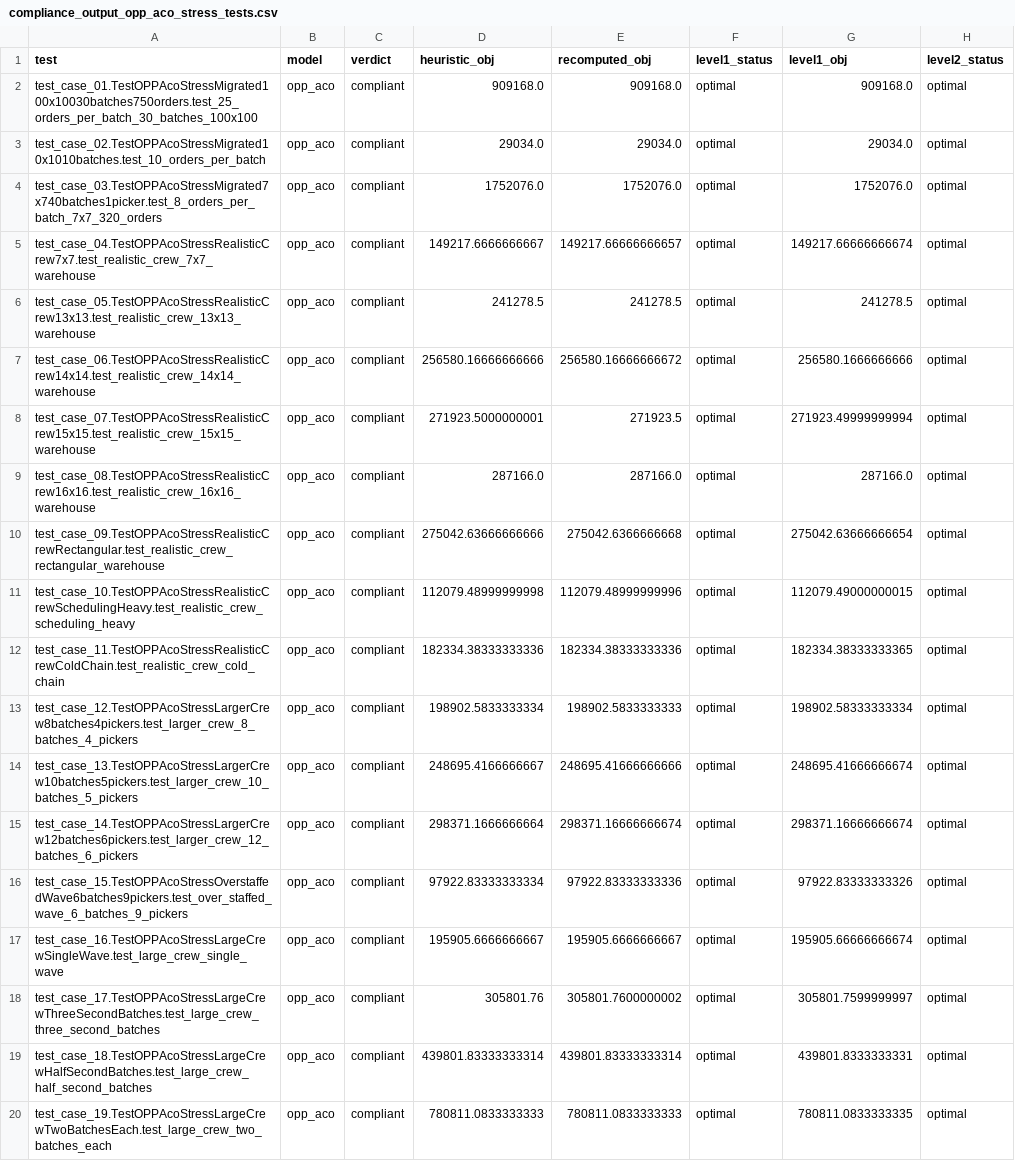
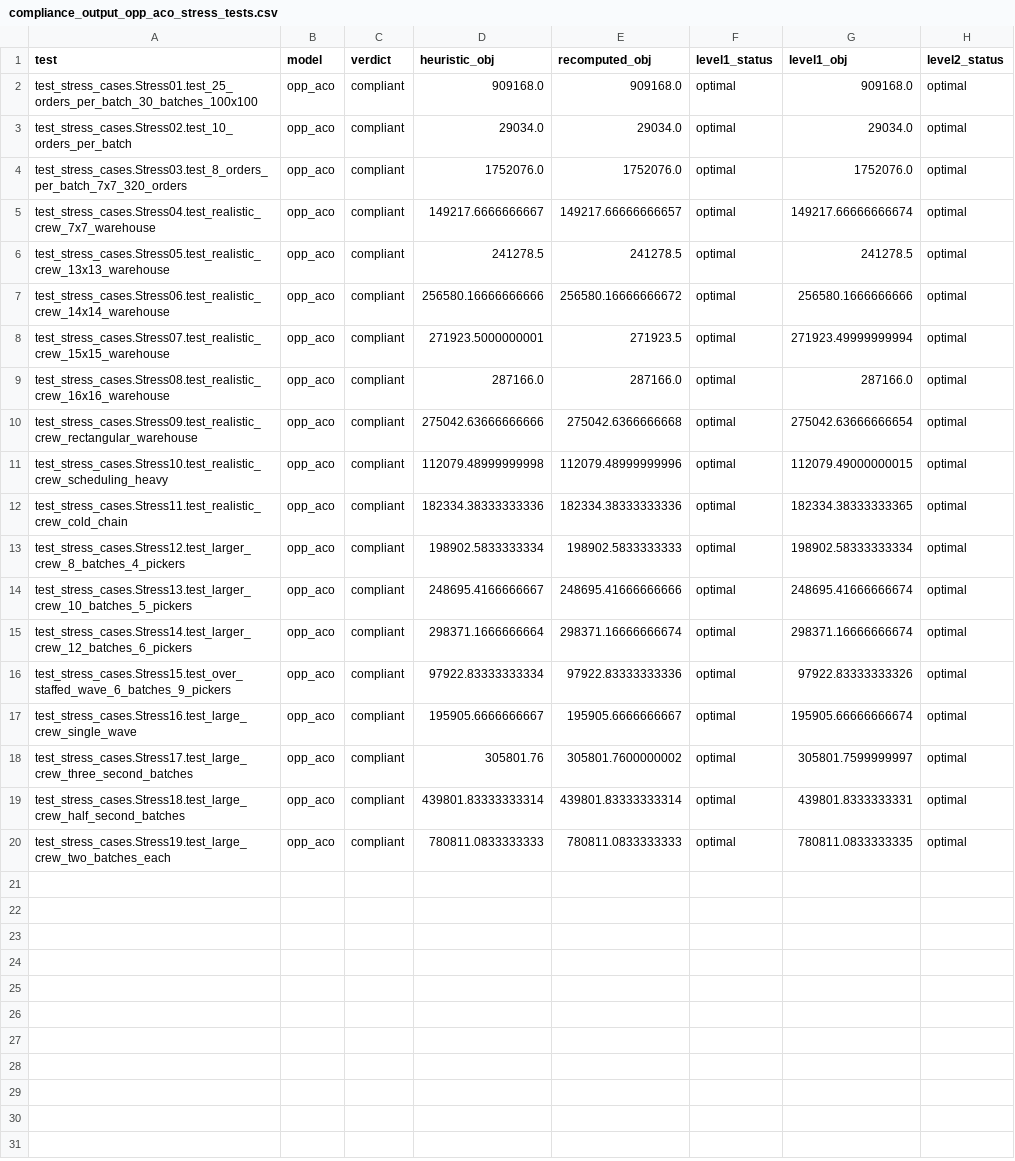
Before and after one commit to ttl-ungs/order-picking-optimization, a CSV file: results/compliance/opp_aco/stress/compliance_output_opp_aco_stress_tests.csv, drawn as a sheet; only a part is shown; the diff names each change by its address in the sheet, - before the commit and + after, or states it on an @@ line.

```diff
--- a/results/compliance/opp_aco/stress/compliance_output_opp_aco_stress_tests.csv
+++ b/results/compliance/opp_aco/stress/compliance_output_opp_aco_stress_tests.csv
-A2 (test): test_case_01.TestOPPAcoStressMigrated100x10030batches750orders.test_25_orders_per_batch_30_batches_100x100
+A2 (test): test_stress_cases.Stress01.test_25_orders_per_batch_30_batches_100x100
-A3 (test): test_case_02.TestOPPAcoStressMigrated10x1010batches.test_10_orders_per_batch
+A3 (test): test_stress_cases.Stress02.test_10_orders_per_batch
-A4 (test): test_case_03.TestOPPAcoStressMigrated7x740batches1picker.test_8_orders_per_batch_7x7_320_orders
+A4 (test): test_stress_cases.Stress03.test_8_orders_per_batch_7x7_320_orders
-A5 (test): test_case_04.TestOPPAcoStressRealisticCrew7x7.test_realistic_crew_7x7_warehouse
+A5 (test): test_stress_cases.Stress04.test_realistic_crew_7x7_warehouse
-A6 (test): test_case_05.TestOPPAcoStressRealisticCrew13x13.test_realistic_crew_13x13_warehouse
+A6 (test): test_stress_cases.Stress05.test_realistic_crew_13x13_warehouse
-A7 (test): test_case_06.TestOPPAcoStressRealisticCrew14x14.test_realistic_crew_14x14_warehouse
+A7 (test): test_stress_cases.Stress06.test_realistic_crew_14x14_warehouse
-A8 (test): test_case_07.TestOPPAcoStressRealisticCrew15x15.test_realistic_crew_15x15_warehouse
+A8 (test): test_stress_cases.Stress07.test_realistic_crew_15x15_warehouse
-A9 (test): test_case_08.TestOPPAcoStressRealisticCrew16x16.test_realistic_crew_16x16_warehouse
+A9 (test): test_stress_cases.Stress08.test_realistic_crew_16x16_warehouse
-A10 (test): test_case_09.TestOPPAcoStressRealisticCrewRectangular.test_realistic_crew_rectangular_warehouse
+A10 (test): test_stress_cases.Stress09.test_realistic_crew_rectangular_warehouse
-A11 (test): test_case_10.TestOPPAcoStressRealisticCrewSchedulingHeavy.test_realistic_crew_scheduling_heavy
+A11 (test): test_stress_cases.Stress10.test_realistic_crew_scheduling_heavy
-A12 (test): test_case_11.TestOPPAcoStressRealisticCrewColdChain.test_realistic_crew_cold_chain
+A12 (test): test_stress_cases.Stress11.test_realistic_crew_cold_chain
-A13 (test): test_case_12.TestOPPAcoStressLargerCrew8batches4pickers.test_larger_crew_8_batches_4_pickers
+A13 (test): test_stress_cases.Stress12.test_larger_crew_8_batches_4_pickers
-A14 (test): test_case_13.TestOPPAcoStressLargerCrew10batches5pickers.test_larger_crew_10_batches_5_pickers
+A14 (test): test_stress_cases.Stress13.test_larger_crew_10_batches_5_pickers
-A15 (test): test_case_14.TestOPPAcoStressLargerCrew12batches6pickers.test_larger_crew_12_batches_6_pickers
+A15 (test): test_stress_cases.Stress14.test_larger_crew_12_batches_6_pickers
-A16 (test): test_case_15.TestOPPAcoStressOverstaffedWave6batches9pickers.test_over_staffed_wave_6_batches_9_pickers
+A16 (test): test_stress_cases.Stress15.test_over_staffed_wave_6_batches_9_pickers
-A17 (test): test_case_16.TestOPPAcoStressLargeCrewSingleWave.test_large_crew_single_wave
+A17 (test): test_stress_cases.Stress16.test_large_crew_single_wave
-A18 (test): test_case_17.TestOPPAcoStressLargeCrewThreeSecondBatches.test_large_crew_three_second_batches
+A18 (test): test_stress_cases.Stress17.test_large_crew_three_second_batches
-A19 (test): test_case_18.TestOPPAcoStressLargeCrewHalfSecondBatches.test_large_crew_half_second_batches
+A19 (test): test_stress_cases.Stress18.test_large_crew_half_second_batches
-A20 (test): test_case_19.TestOPPAcoStressLargeCrewTwoBatchesEach.test_large_crew_two_batches_each
+A20 (test): test_stress_cases.Stress19.test_large_crew_two_batches_each
```
Also changed, not shown: results/compliance/opp_hc/stress/compliance_output_opp_hc_stress_tests.csv, results/opp_aco/stress/output_opp_aco_stress_tests.csv, 9 other files.
